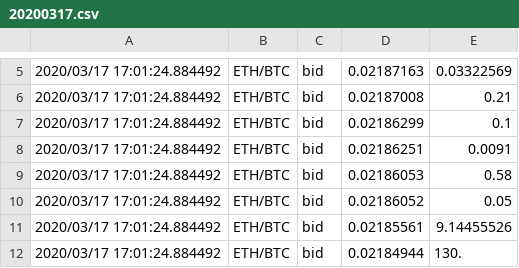
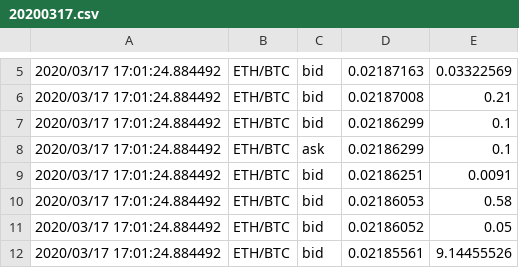
Before and after one commit to NSergeevich87/C-All-Projects, a CSV file: OOP_UniversityOfLondon/20200317.csv, drawn as a sheet; only a part is shown, gaps mark what is left out; the shorter side is filled out with more unchanged rows; the diff names each change by its address in the sheet, - before the commit and + after, or states it on an @@ line.

```diff
--- a/OOP_UniversityOfLondon/20200317.csv
+++ b/OOP_UniversityOfLondon/20200317.csv
+row 8: 2020/03/17 17:01:24.884492 | ETH/BTC | ask | 0.02186299 | 0.1
```
Also changed, not shown: OOP_UniversityOfLondon/testCSV.csv, 4 other files.
